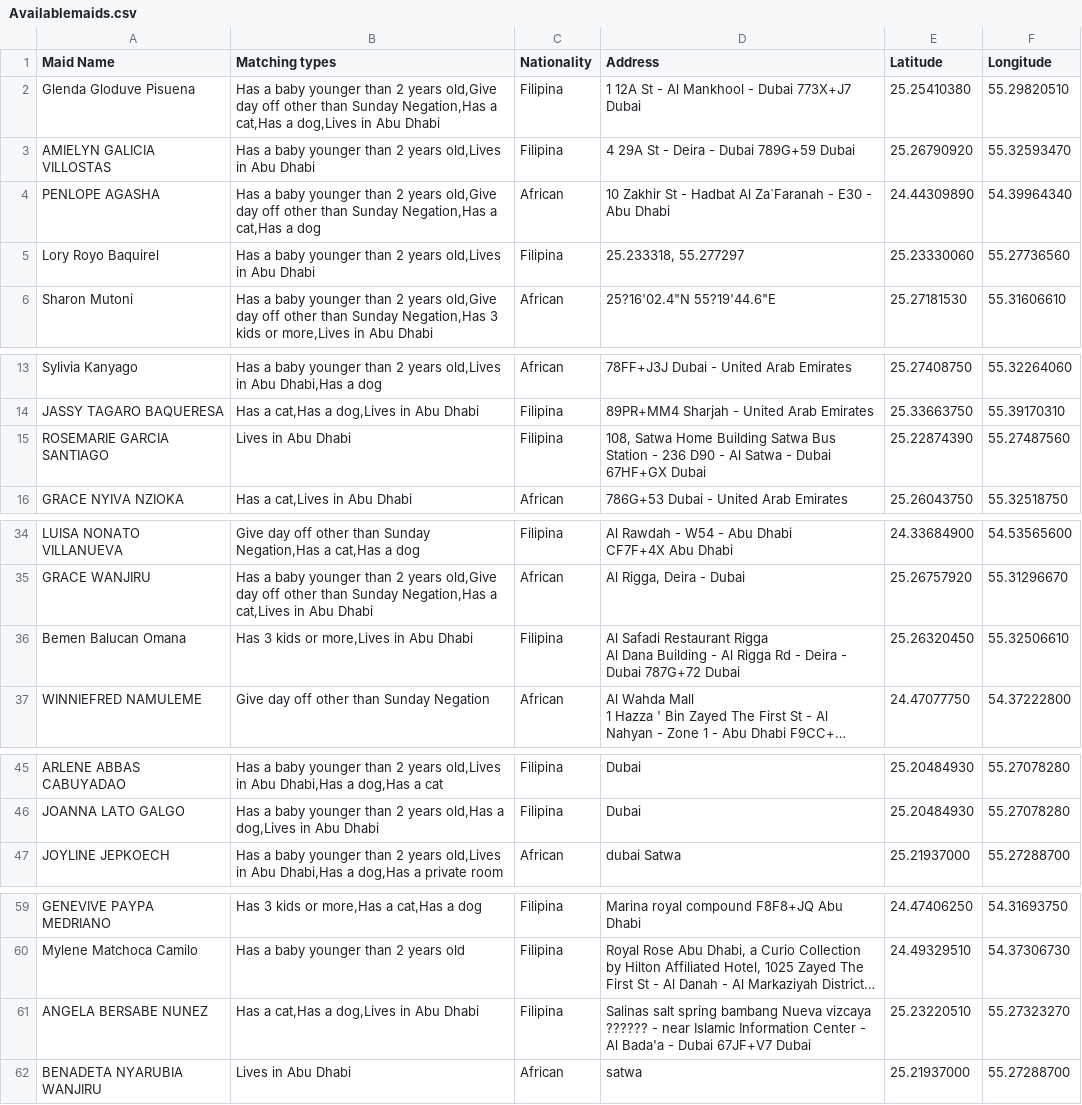
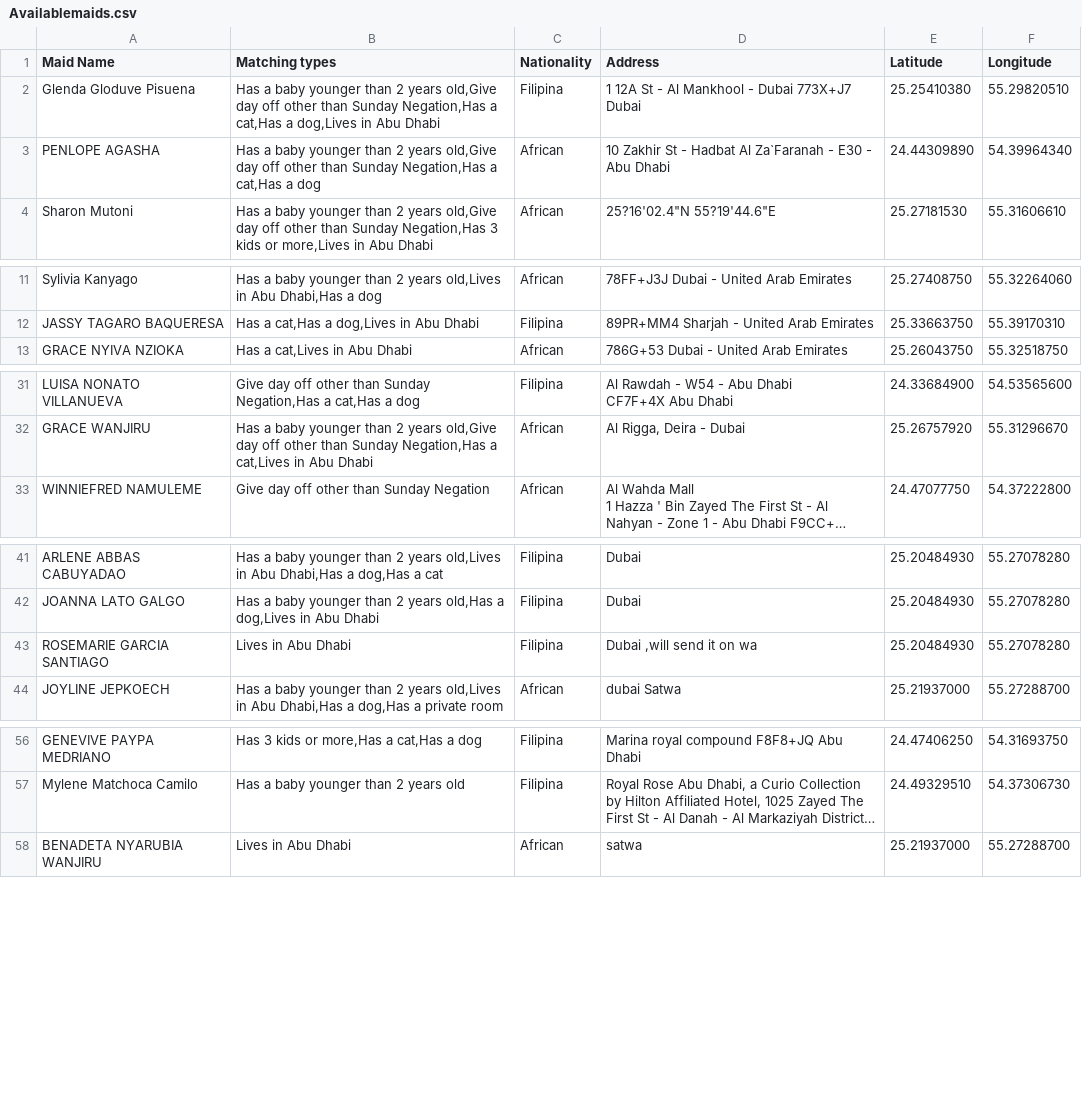
Before and after one commit to charbelchdid/map, a CSV file: Availablemaids.csv, drawn as a sheet; only a part is shown, gaps mark what is left out; long unchanged cells end in …; removed rows and columns are numbered as before the commit, all else as after; ↵ is a line break in a cell; the diff covers the shown part only; the diff names each change by its address in the sheet, - before the commit and + after, or states it on an @@ line.

Commit message:
Update Hired Live-out Maids Raw Data AVAILABLE CSV on 2025-11-10T10:54:53.715Z

```diff
--- a/Availablemaids.csv
+++ b/Availablemaids.csv
-row 3: AMIELYN GALICIA VILLOSTAS | Has a baby younger than 2 years old,Lives in Abu Dhabi | Filipina | 4 29A St - Deira - Dubai 789G+59 Dubai | 25.26790920 | 55.32593470
-row 5: Lory Royo Baquirel | Has a baby younger than 2 years old,Lives in Abu Dhabi | Filipina | 25.233318, 55.277297 | 25.23330060 | 55.27736560
-row 15: ROSEMARIE GARCIA SANTIAGO | Lives in Abu Dhabi | Filipina | 108, Satwa Home Building Satwa Bus Station - 236 D90 - Al Satwa - Dubai 67HF+GX Dubai | 25.22874390 | 55.27487560
-row 36: Bemen Balucan Omana | Has 3 kids or more,Lives in Abu Dhabi | Filipina | Al Safadi Restaurant Rigga ↵ Al Dana Building - Al Rigga Rd - Deira - Dubai 787G+72 Dubai | 25.26320450 | 55.32506610
+row 43: ROSEMARIE GARCIA SANTIAGO | Lives in Abu Dhabi | Filipina | Dubai ,will send it on wa | 25.20484930 | 55.27078280
-row 61: ANGELA BERSABE NUNEZ | Has a cat,Has a dog,Lives in Abu Dhabi | Filipina | Salinas salt spring bambang Nueva vizcaya ↵ ?????? - near Islamic Information Center - Al Bada'a - Dubai 67JF+V7 Dubai | 25.23220510 | 55.27323270
```
Also changed, not shown: 1 removed row elsewhere in this file.
